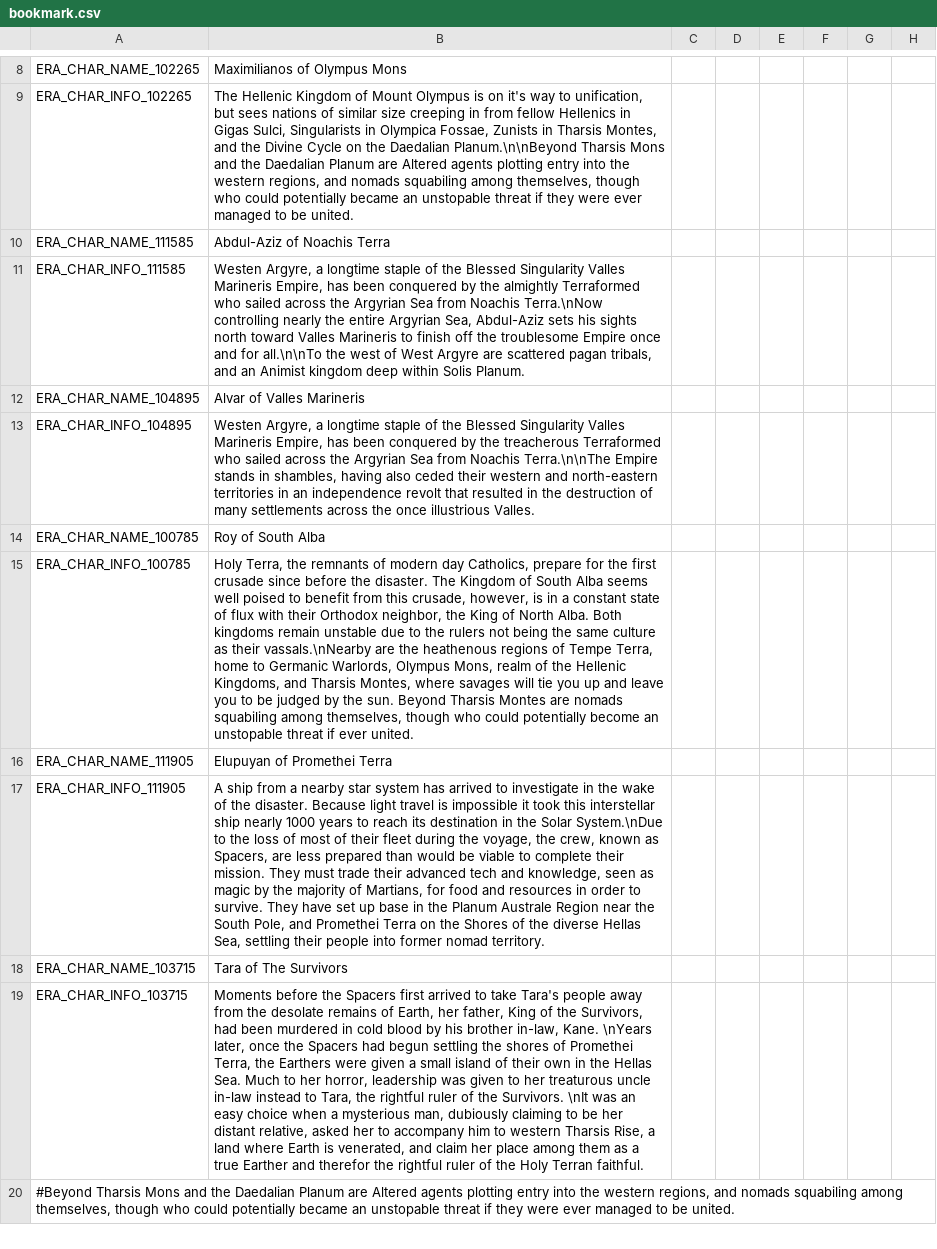
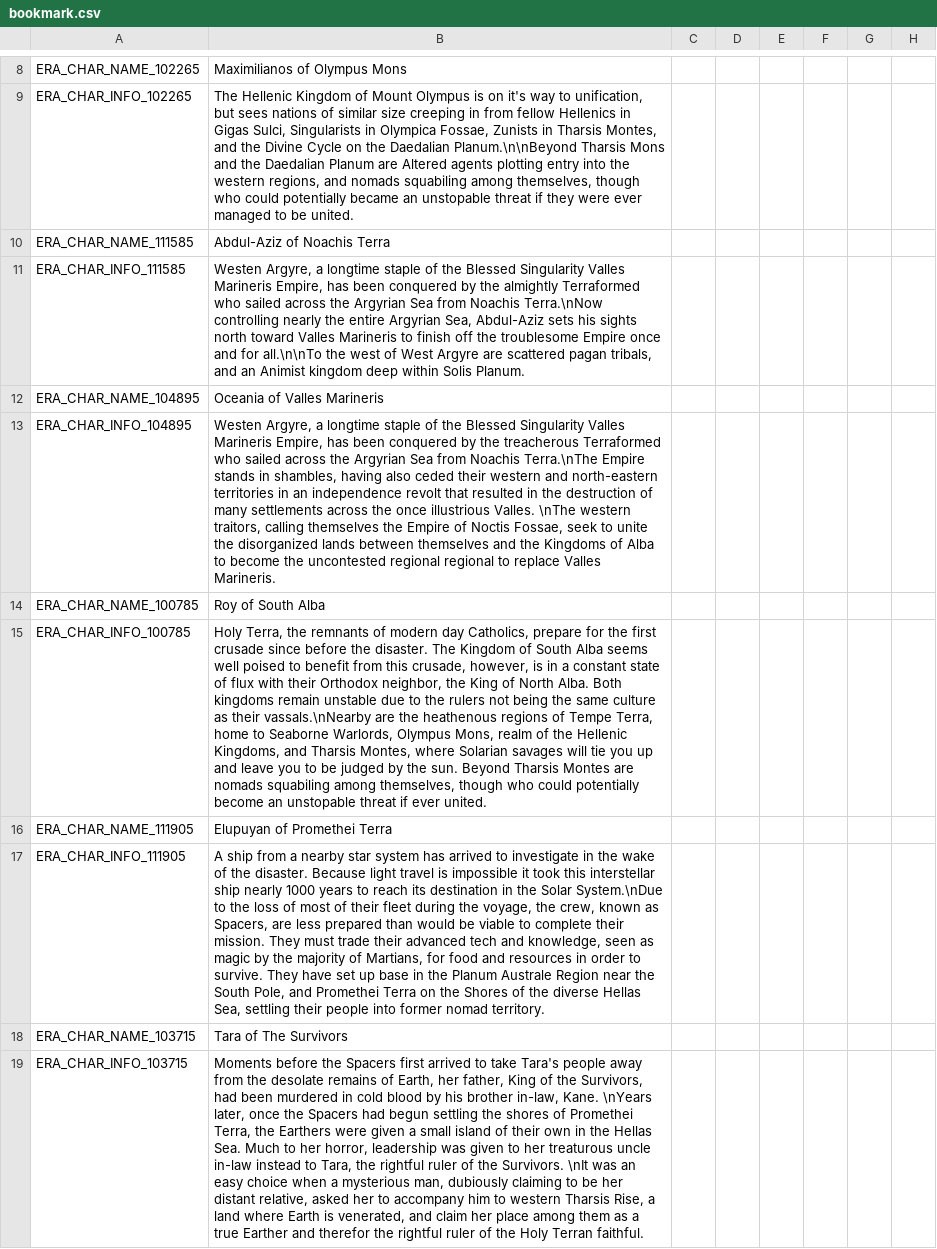
Before and after one commit to Zombaxx/MiddleMars, a CSV file: Middle Mars/localisation/bookmark.csv, drawn as a sheet; only a part is shown, gaps mark what is left out; the shorter side is filled out with more unchanged rows; the diff covers the shown part only; the diff names each change by its address in the sheet, - before the commit and + after, or states it on an @@ line.

Commit message:
Nerfed Seaborne by adjusting holy sites and changing most of the Kingdom of Uranius to Holy Terra at start
-Seaborne character is now included in bookmark screen
-Adjustments to bookmark character names
-Emperor of Valles Marineris at start is now an Empress
-Nomadic Cywizards now have special title names
-Updated title names for the mountain pass (Warrego Valles/Thaumasia Pass) and surrounding area between Solis Planum and Aonia Terra
-Valles Marineris now starts at war with Noctis Fossae
-Valles Marineris, Noctis Fossae, and several unformed Singularitan Empires can now wage Imperial Reconquest wars to take back additional territory in the greater Valles Area that is not included in their de-jure

```diff
--- a/Middle Mars/localisation/bookmark.csv
+++ b/Middle Mars/localisation/bookmark.csv
-B12: Alvar of Valles Marineris
+B12: Oceania of Valles Marineris
-B13: …from Noachis Terra.\n\nThe Empire stands in shambles, having also ceded their western and north-eastern territories in an independence revolt that resulted in the destruction of many settlements across the once illustrious Valles.
+B13: …from Noachis Terra.\nThe Empire stands in shambles, having also ceded their western and north-eastern territories in an independence revolt that resulted in the destruction of many settlements across the once illustrious Valles. \nThe western traitors, calling themselves the Empire of Noctis Fossae, seek to unite the disorganized lands between themselves and the Kingdoms of Alba to become the uncontested regional regional to replace Valles Marineris.
-B15: …home to Germanic Warlords, Olympus Mons, realm of the Hellenic Kingdoms, and Tharsis Montes, where savages will…
+B15: …home to Seaborne Warlords, Olympus Mons, realm of the Hellenic Kingdoms, and Tharsis Montes, where Solarian savages will…
```
Also changed, not shown: 2 added rows, 13 removed rows and 2 edited cells elsewhere in this file, 20 other files.
